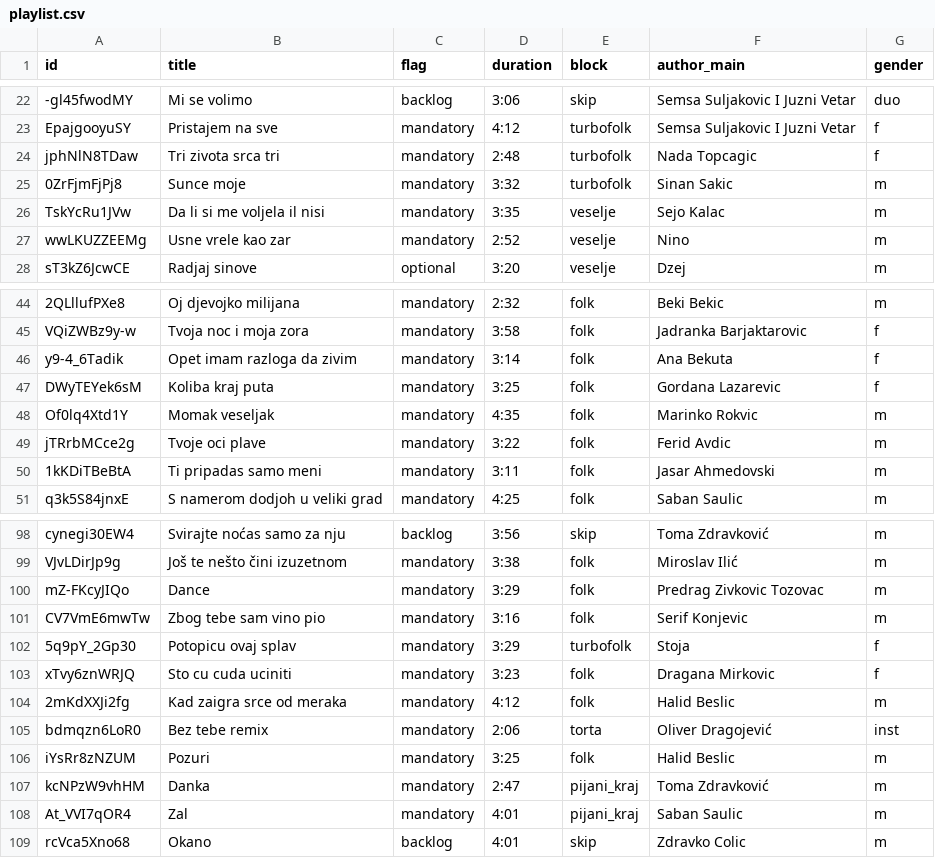
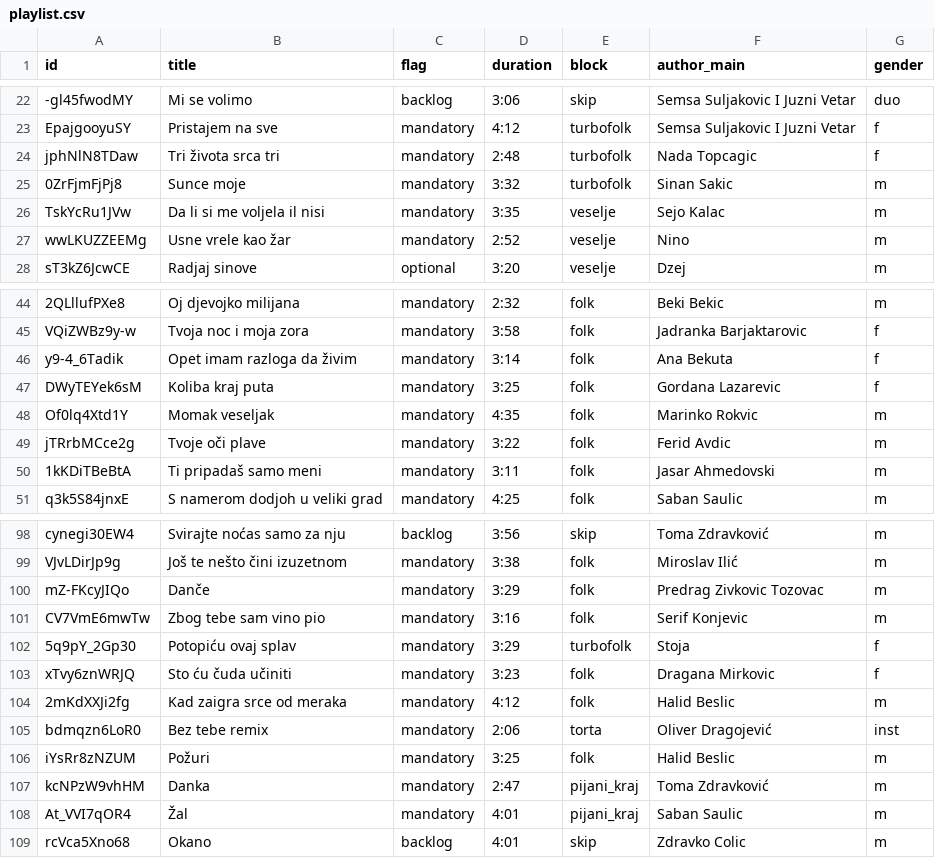
Before and after one commit to ToshKae/nesvil-raspored-pesama, a CSV file: playlist.csv, drawn as a sheet; only a part is shown, gaps mark what is left out; the diff covers the shown part only; the diff names each change by its address in the sheet, - before the commit and + after, or states it on an @@ line.

```diff
--- a/playlist.csv
+++ b/playlist.csv
-B24 (title): Tri zivota srca tri
+B24 (title): Tri života srca tri
-B27 (title): Usne vrele kao zar
+B27 (title): Usne vrele kao žar
-B46 (title): Opet imam razloga da zivim
+B46 (title): Opet imam razloga da živim
-B49 (title): Tvoje oci plave
+B49 (title): Tvoje oči plave
-B50 (title): Ti pripadas samo meni
+B50 (title): Ti pripadaš samo meni
-B100 (title): Dance
+B100 (title): Dančе
-B102 (title): Potopicu ovaj splav
+B102 (title): Potopiću ovaj splav
-B103 (title): Sto cu cuda uciniti
+B103 (title): Sto ću čuda učiniti
-B106 (title): Pozuri
+B106 (title): Požuri
-B108 (title): Zal
+B108 (title): Žal
```
Also changed, not shown: 1 moved row and 15 edited cells elsewhere in this file.
